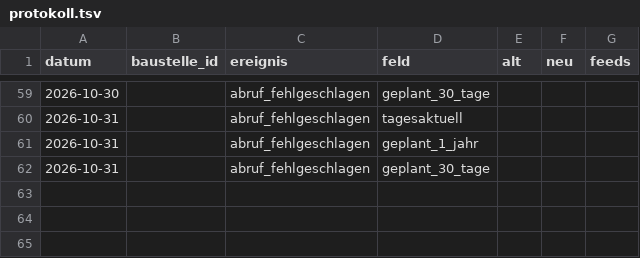
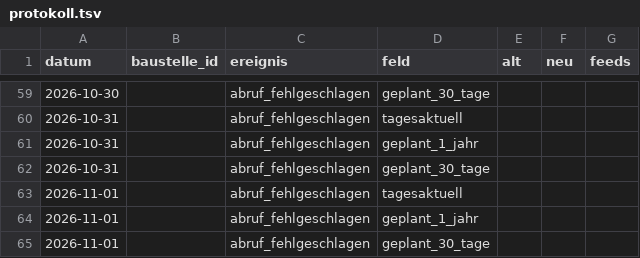
Before and after one commit to daimpad/allris-test, a TSV file: protokoll.tsv, drawn as a sheet; only a part is shown, gaps mark what is left out; the diff names each change by its address in the sheet, - before the commit and + after, or states it on an @@ line.

```diff
--- a/protokoll.tsv
+++ b/protokoll.tsv
+row 63: 2026-11-01 |  | abruf_fehlgeschlagen | tagesaktuell
+row 64: 2026-11-01 |  | abruf_fehlgeschlagen | geplant_1_jahr
+row 65: 2026-11-01 |  | abruf_fehlgeschlagen | geplant_30_tage
```
Also changed, not shown: anliegen/abrufe.tsv, 3 other files.
